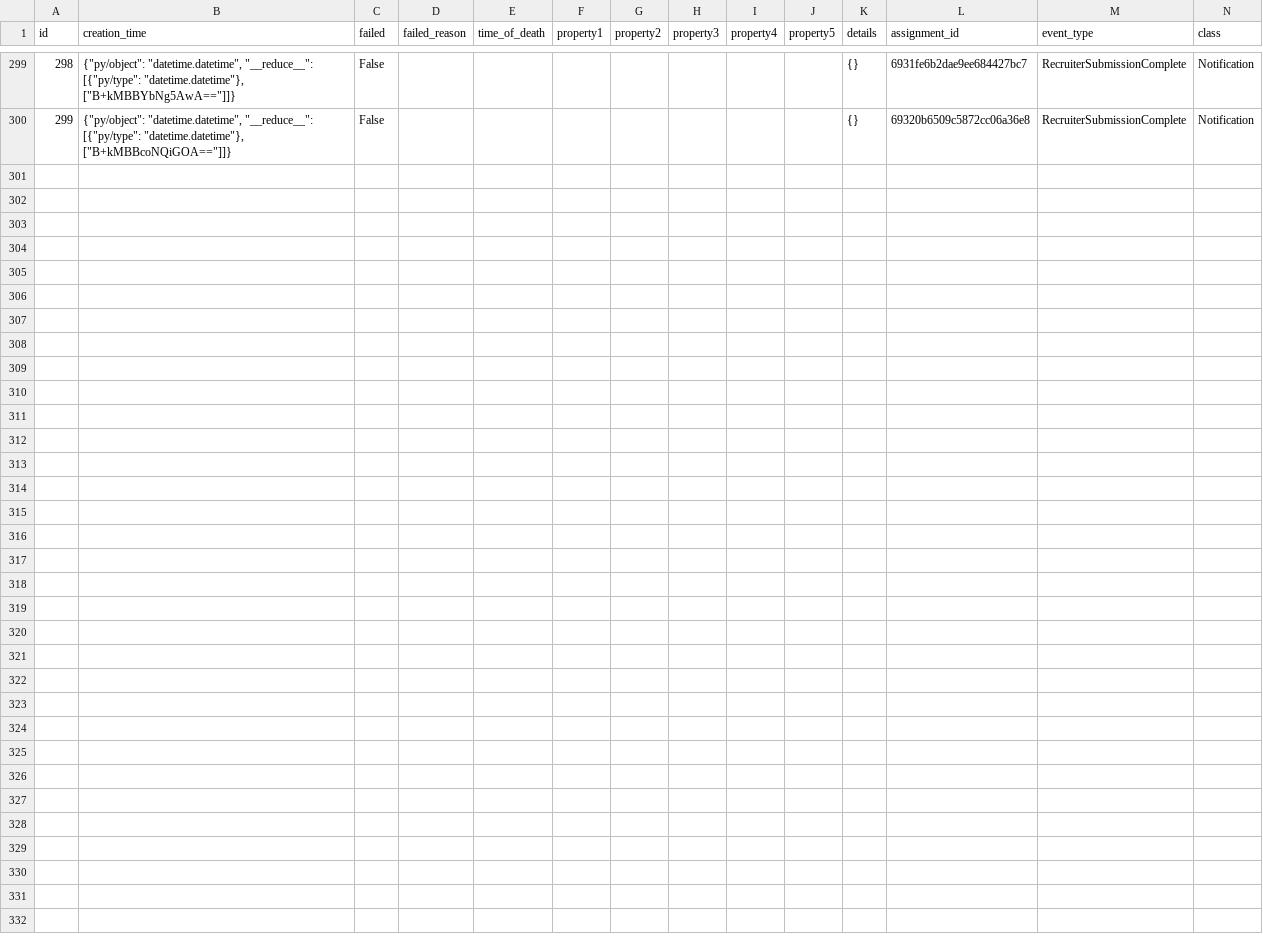
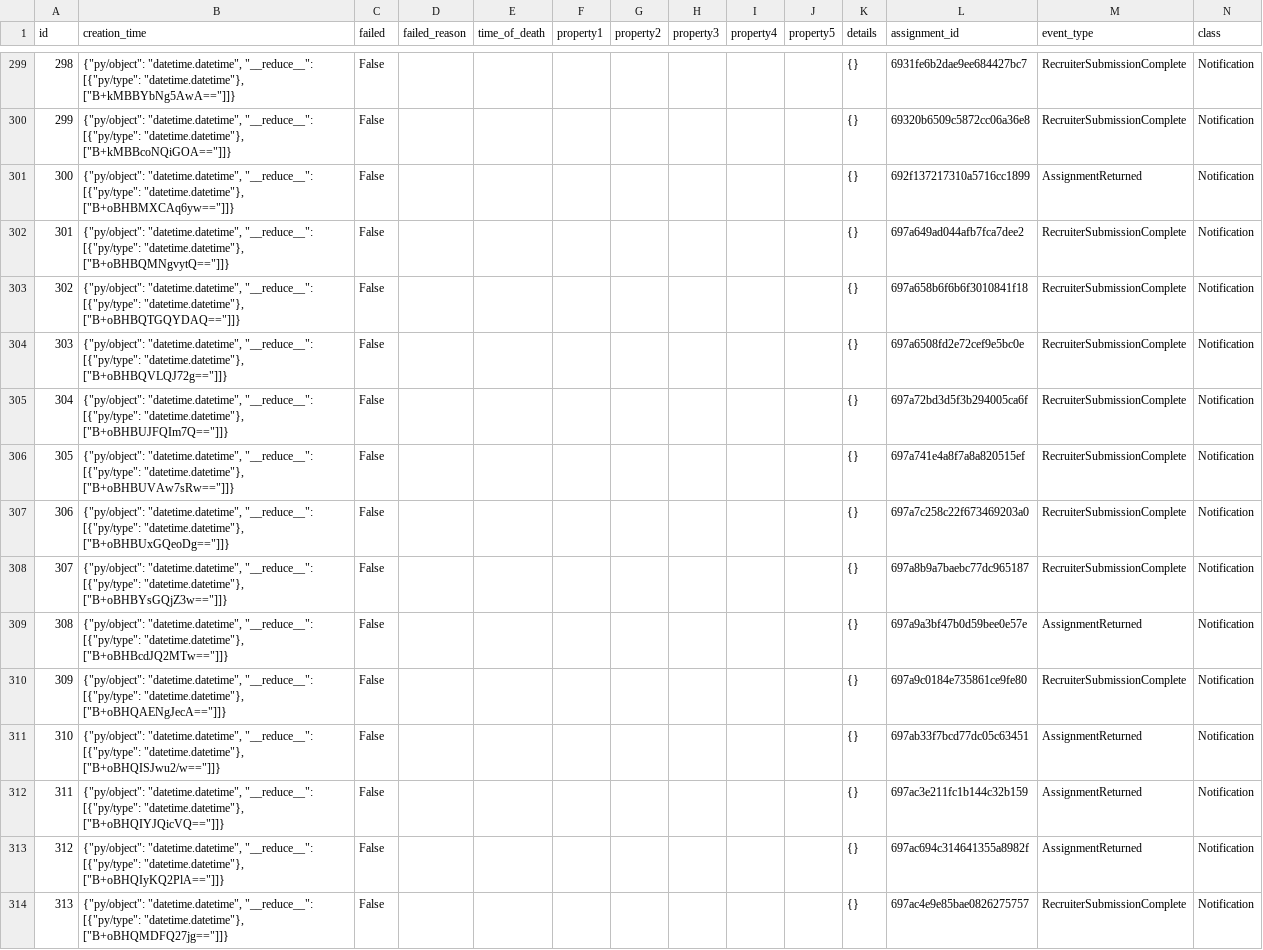
Before and after one commit to benpry/open-ended-crafting, a CSV file: data/human-data/experiment-1/Notification.csv, drawn as a sheet; only a part is shown, gaps mark what is left out; the diff names each change by its address in the sheet, - before the commit and + after, or states it on an @@ line.

```diff
--- a/data/human-data/experiment-1/Notification.csv
+++ b/data/human-data/experiment-1/Notification.csv
+row 301: 300 | {"py/object": "datetime.datetime", "__reduce__": [{"py/type": "datetime.datetime"}, ["B+oBHBMXCAq6yw=="]]} | False |  |  |  |  |  |  |  | {} | 692f137217310a5716cc1899 | AssignmentReturned | Notification
+row 302: 301 | {"py/object": "datetime.datetime", "__reduce__": [{"py/type": "datetime.datetime"}, ["B+oBHBQMNgvytQ=="]]} | False |  |  |  |  |  |  |  | {} | 697a649ad044afb7fca7dee2 | RecruiterSubmissionComplete | Notification
+row 303: 302 | {"py/object": "datetime.datetime", "__reduce__": [{"py/type": "datetime.datetime"}, ["B+oBHBQTGQYDAQ=="]]} | False |  |  |  |  |  |  |  | {} | 697a658b6f6b6f3010841f18 | RecruiterSubmissionComplete | Notification
+row 304: 303 | {"py/object": "datetime.datetime", "__reduce__": [{"py/type": "datetime.datetime"}, ["B+oBHBQVLQJ72g=="]]} | False |  |  |  |  |  |  |  | {} | 697a6508fd2e72cef9e5bc0e | RecruiterSubmissionComplete | Notification
+row 305: 304 | {"py/object": "datetime.datetime", "__reduce__": [{"py/type": "datetime.datetime"}, ["B+oBHBUJFQIm7Q=="]]} | False |  |  |  |  |  |  |  | {} | 697a72bd3d5f3b294005ca6f | RecruiterSubmissionComplete | Notification
+row 306: 305 | {"py/object": "datetime.datetime", "__reduce__": [{"py/type": "datetime.datetime"}, ["B+oBHBUVAw7sRw=="]]} | False |  |  |  |  |  |  |  | {} | 697a741e4a8f7a8a820515ef | RecruiterSubmissionComplete | Notification
+row 307: 306 | {"py/object": "datetime.datetime", "__reduce__": [{"py/type": "datetime.datetime"}, ["B+oBHBUxGQeoDg=="]]} | False |  |  |  |  |  |  |  | {} | 697a7c258c22f673469203a0 | RecruiterSubmissionComplete | Notification
+row 308: 307 | {"py/object": "datetime.datetime", "__reduce__": [{"py/type": "datetime.datetime"}, ["B+oBHBYsGQjZ3w=="]]} | False |  |  |  |  |  |  |  | {} | 697a8b9a7baebc77dc965187 | RecruiterSubmissionComplete | Notification
+row 309: 308 | {"py/object": "datetime.datetime", "__reduce__": [{"py/type": "datetime.datetime"}, ["B+oBHBcdJQ2MTw=="]]} | False |  |  |  |  |  |  |  | {} | 697a9a3bf47b0d59bee0e57e | AssignmentReturned | Notification
+row 310: 309 | {"py/object": "datetime.datetime", "__reduce__": [{"py/type": "datetime.datetime"}, ["B+oBHQAENgJecA=="]]} | False |  |  |  |  |  |  |  | {} | 697a9c0184e735861ce9fe80 | RecruiterSubmissionComplete | Notification
+row 311: 310 | {"py/object": "datetime.datetime", "__reduce__": [{"py/type": "datetime.datetime"}, ["B+oBHQISJwu2/w=="]]} | False |  |  |  |  |  |  |  | {} | 697ab33f7bcd77dc05c63451 | AssignmentReturned | Notification
+row 312: 311 | {"py/object": "datetime.datetime", "__reduce__": [{"py/type": "datetime.datetime"}, ["B+oBHQIYJQicVQ=="]]} | False |  |  |  |  |  |  |  | {} | 697ac3e211fc1b144c32b159 | AssignmentReturned | Notification
+row 313: 312 | {"py/object": "datetime.datetime", "__reduce__": [{"py/type": "datetime.datetime"}, ["B+oBHQIyKQ2PlA=="]]} | False |  |  |  |  |  |  |  | {} | 697ac694c314641355a8982f | AssignmentReturned | Notification
+row 314: 313 | {"py/object": "datetime.datetime", "__reduce__": [{"py/type": "datetime.datetime"}, ["B+oBHQMDFQ27jg=="]]} | False |  |  |  |  |  |  |  | {} | 697ac4e9e85bae0826275757 | RecruiterSubmissionComplete | Notification
```
Also changed, not shown: data/human-data/experiment-1/ChainTrialMakerState.csv, data/human-data/experiment-1/ChainVector.csv, 29 other files.
